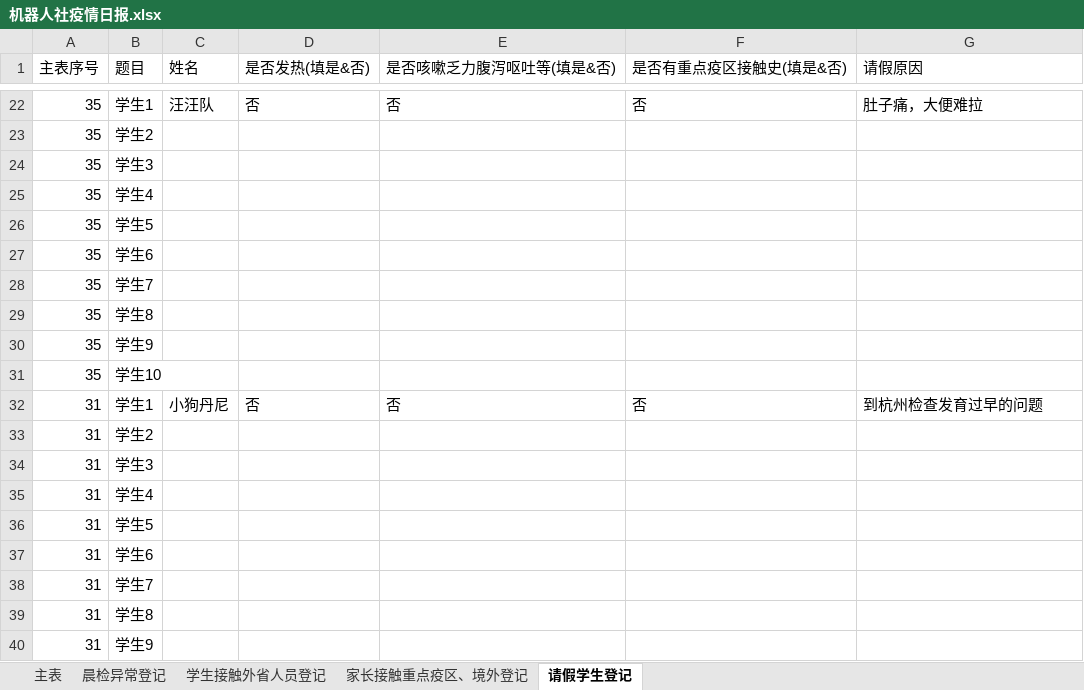
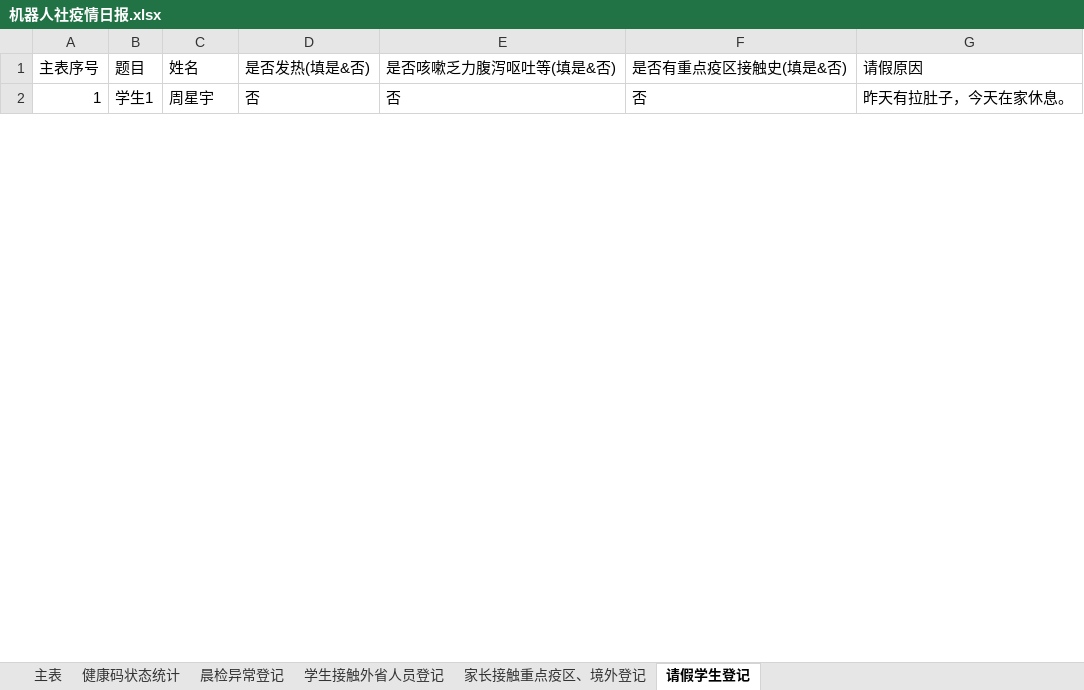
Before and after one commit to 3038922/SARS-CoV-2_autoFill, an Excel workbook: 机器人社疫情日报.xlsx, sheet 请假学生登记, drawn as a sheet; only a part is shown, gaps mark what is left out; values as stored, in another font and other column widths than the file's, no borders; removed rows and columns are numbered as before the commit, all else as after; the diff covers the shown part only; the diff names each change by its address in the sheet, - before the commit and + after, or states it on an @@ line.

```diff
--- a/机器人社疫情日报.xlsx (sheet 请假学生登记)
+++ b/机器人社疫情日报.xlsx (sheet 请假学生登记)
+sheet tab: 健康码状态统计
-A2 (主表序号): 35
+A2 (主表序号): 1
-C2 (姓名): 汪汪队
+C2 (姓名): 周星宇
-G2 (请假原因): 肚子痛，大便难拉
+G2 (请假原因): 昨天有拉肚子，今天在家休息。
-row 23: 35 | 学生2
-row 24: 35 | 学生3
-row 25: 35 | 学生4
-row 26: 35 | 学生5
-row 27: 35 | 学生6
-row 28: 35 | 学生7
-row 29: 35 | 学生8
-row 30: 35 | 学生9
-row 31: 35 | 学生10
-row 32: 31 | 学生1 | 小狗丹尼 | 否 | 否 | 否 | 到杭州检查发育过早的问题
-row 33: 31 | 学生2
-row 34: 31 | 学生3
-row 35: 31 | 学生4
-row 36: 31 | 学生5
-row 37: 31 | 学生6
-row 38: 31 | 学生7
-row 39: 31 | 学生8
-row 40: 31 | 学生9
```
Also changed, not shown: 9 added rows and 61 removed rows elsewhere in this sheet, sheet 主表, sheet 学生接触外省人员登记, sheet 家长接触重点疫区、境外登记, sheet 晨检异常登记, 2 other files.
